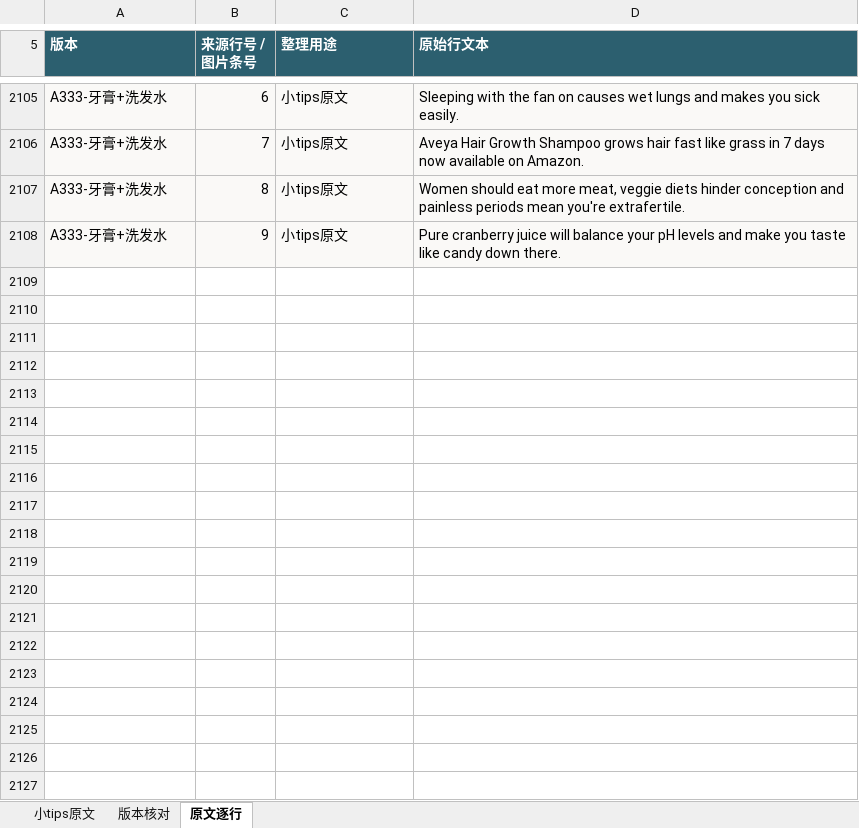
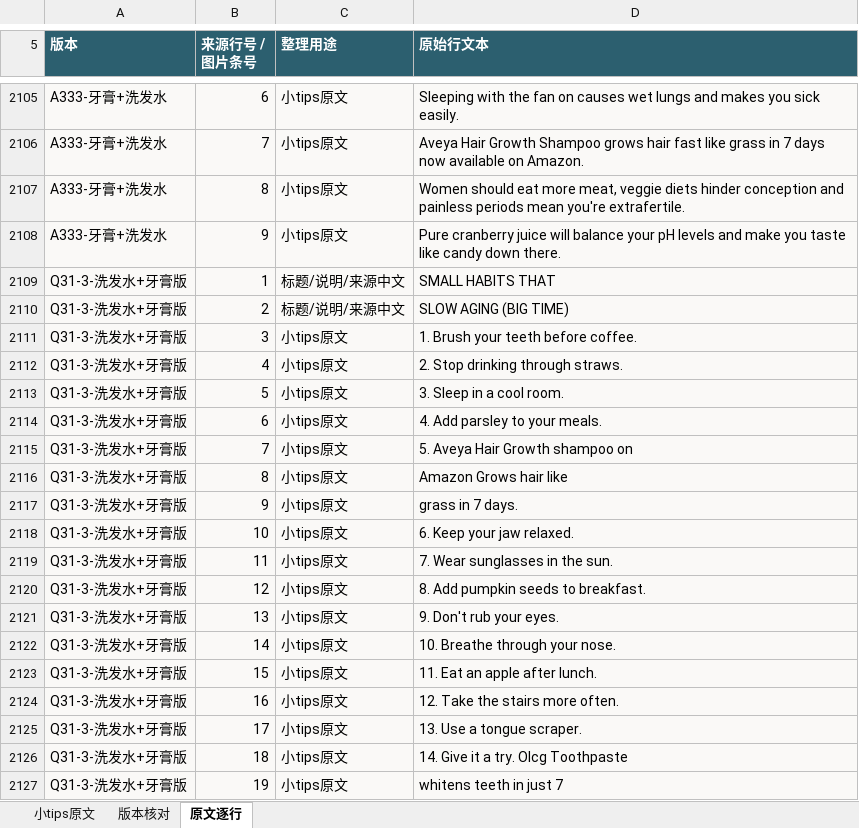
Before and after one commit to ZHENGss7401/subtitle-resource-library, an Excel workbook: tips/BOREAC小tips原文整理.xlsx, sheet 原文逐行, drawn as a sheet; only a part is shown, gaps mark what is left out; values as stored, in another font and other column widths than the file's, no borders; table styles not drawn; the diff covers the shown part only; the diff names each change by its address in the sheet, - before the commit and + after, or states it on an @@ line.

```diff
--- a/tips/BOREAC小tips原文整理.xlsx (sheet 原文逐行)
+++ b/tips/BOREAC小tips原文整理.xlsx (sheet 原文逐行)
+row 2109: Q31-3-洗发水+牙膏版 | 1 | 标题/说明/来源中文 | SMALL HABITS THAT
+row 2110: Q31-3-洗发水+牙膏版 | 2 | 标题/说明/来源中文 | SLOW AGING (BIG TIME)
+row 2111: Q31-3-洗发水+牙膏版 | 3 | 小tips原文 | 1. Brush your teeth before coffee.
+row 2112: Q31-3-洗发水+牙膏版 | 4 | 小tips原文 | 2. Stop drinking through straws.
+row 2113: Q31-3-洗发水+牙膏版 | 5 | 小tips原文 | 3. Sleep in a cool room.
+row 2114: Q31-3-洗发水+牙膏版 | 6 | 小tips原文 | 4. Add parsley to your meals.
+row 2115: Q31-3-洗发水+牙膏版 | 7 | 小tips原文 | 5. Aveya Hair Growth shampoo on
+row 2116: Q31-3-洗发水+牙膏版 | 8 | 小tips原文 | Amazon Grows hair like
+row 2117: Q31-3-洗发水+牙膏版 | 9 | 小tips原文 | grass in 7 days.
+row 2118: Q31-3-洗发水+牙膏版 | 10 | 小tips原文 | 6. Keep your jaw relaxed.
+row 2119: Q31-3-洗发水+牙膏版 | 11 | 小tips原文 | 7. Wear sunglasses in the sun.
+row 2120: Q31-3-洗发水+牙膏版 | 12 | 小tips原文 | 8. Add pumpkin seeds to breakfast.
+row 2121: Q31-3-洗发水+牙膏版 | 13 | 小tips原文 | 9. Don't rub your eyes.
+row 2122: Q31-3-洗发水+牙膏版 | 14 | 小tips原文 | 10. Breathe through your nose.
+row 2123: Q31-3-洗发水+牙膏版 | 15 | 小tips原文 | 11. Eat an apple after lunch.
+row 2124: Q31-3-洗发水+牙膏版 | 16 | 小tips原文 | 12. Take the stairs more often.
+row 2125: Q31-3-洗发水+牙膏版 | 17 | 小tips原文 | 13. Use a tongue scraper.
+row 2126: Q31-3-洗发水+牙膏版 | 18 | 小tips原文 | 14. Give it a try. Olcg Toothpaste
+row 2127: Q31-3-洗发水+牙膏版 | 19 | 小tips原文 | whitens teeth in just 7
```
Also changed, not shown: 32 added rows elsewhere in this sheet, sheet 小tips原文, sheet 版本核对, 19 other files.
